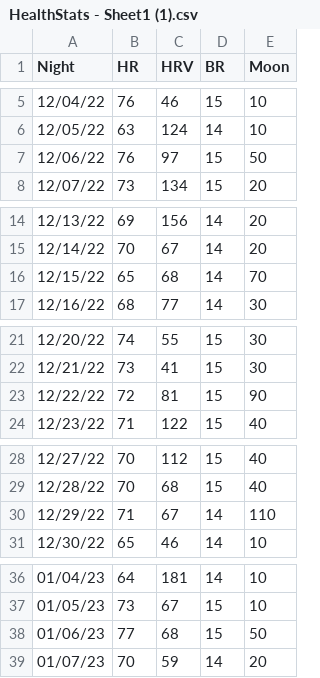
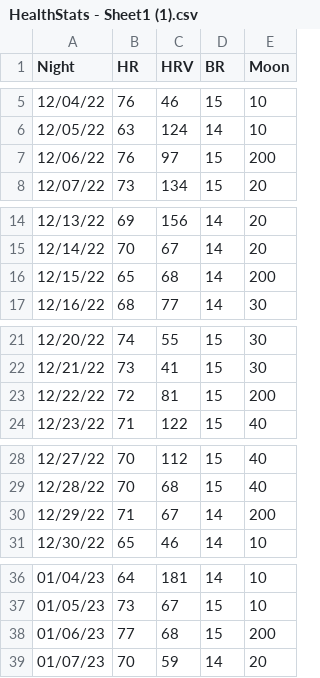
Before and after one commit to ACollins00/SmartMattressMoonPhases, a CSV file: HealthStats - Sheet1 (1).csv, drawn as a sheet; only a part is shown, gaps mark what is left out; the diff covers the shown part only.

```diff
--- a/HealthStats - Sheet1 (1).csv
+++ b/HealthStats - Sheet1 (1).csv
@@ -6,3 +6,3 @@ Night,HR,HRV,BR,Moon
 12/05/22,63,124,14,10
-12/06/22,76,97,15,50
+12/06/22,76,97,15,200
 12/07/22,73,134,15,20
@@ -15,3 +15,3 @@ Night,HR,HRV,BR,Moon
 12/14/22,70,67,14,20
-12/15/22,65,68,14,70
+12/15/22,65,68,14,200
 12/16/22,68,77,14,30
@@ -22,3 +22,3 @@ Night,HR,HRV,BR,Moon
 12/21/22,73,41,15,30
-12/22/22,72,81,15,90
+12/22/22,72,81,15,200
 12/23/22,71,122,15,40
@@ -29,3 +29,3 @@ Night,HR,HRV,BR,Moon
 12/28/22,70,68,15,40
-12/29/22,71,67,14,110
+12/29/22,71,67,14,200
 12/30/22,65,46,14,10
@@ -37,3 +37,3 @@ Night,HR,HRV,BR,Moon
 01/05/23,73,67,15,10
-01/06/23,77,68,15,50
+01/06/23,77,68,15,200
 01/07/23,70,59,14,20
```
Also changed, not shown: 3 edited cells elsewhere in this file, 1 other file.
